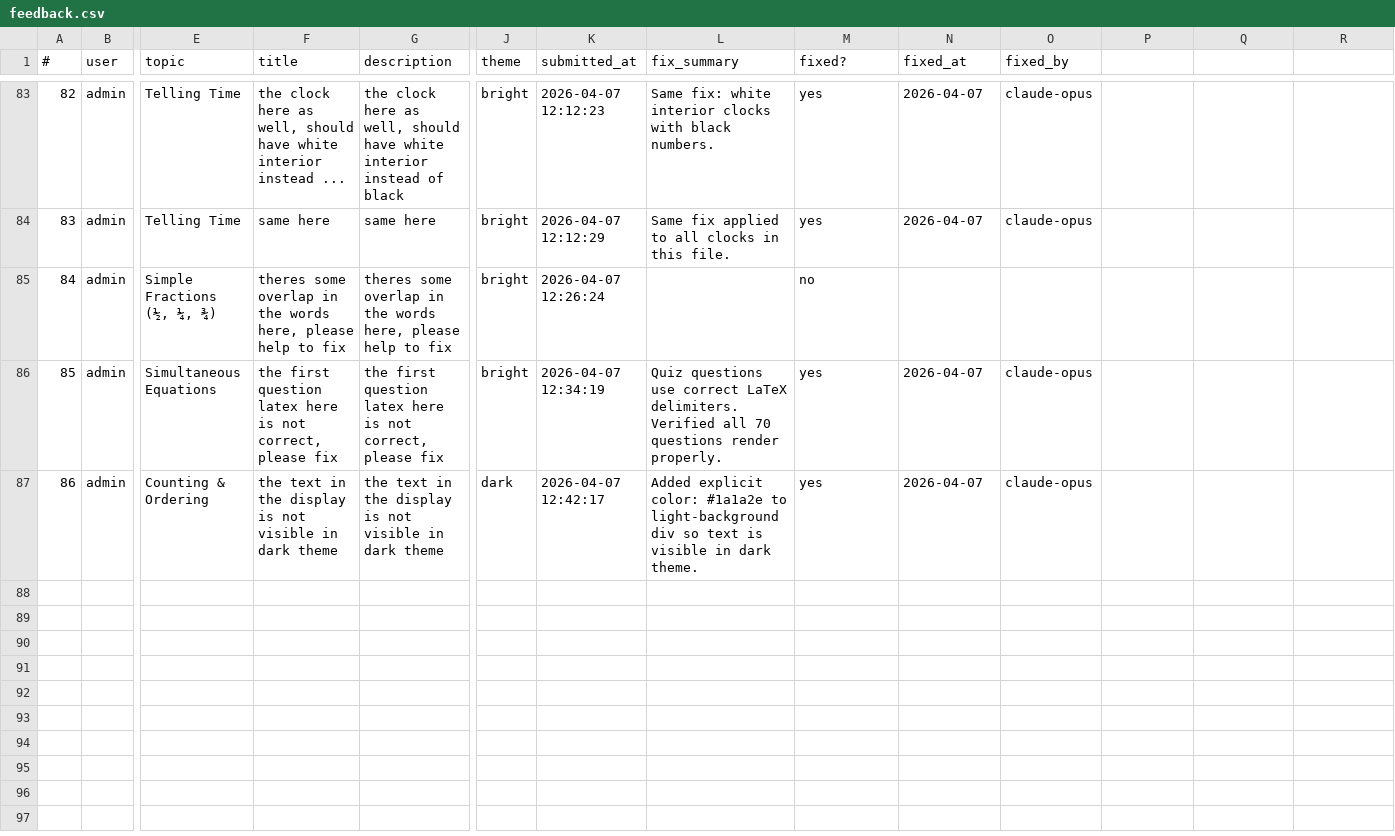
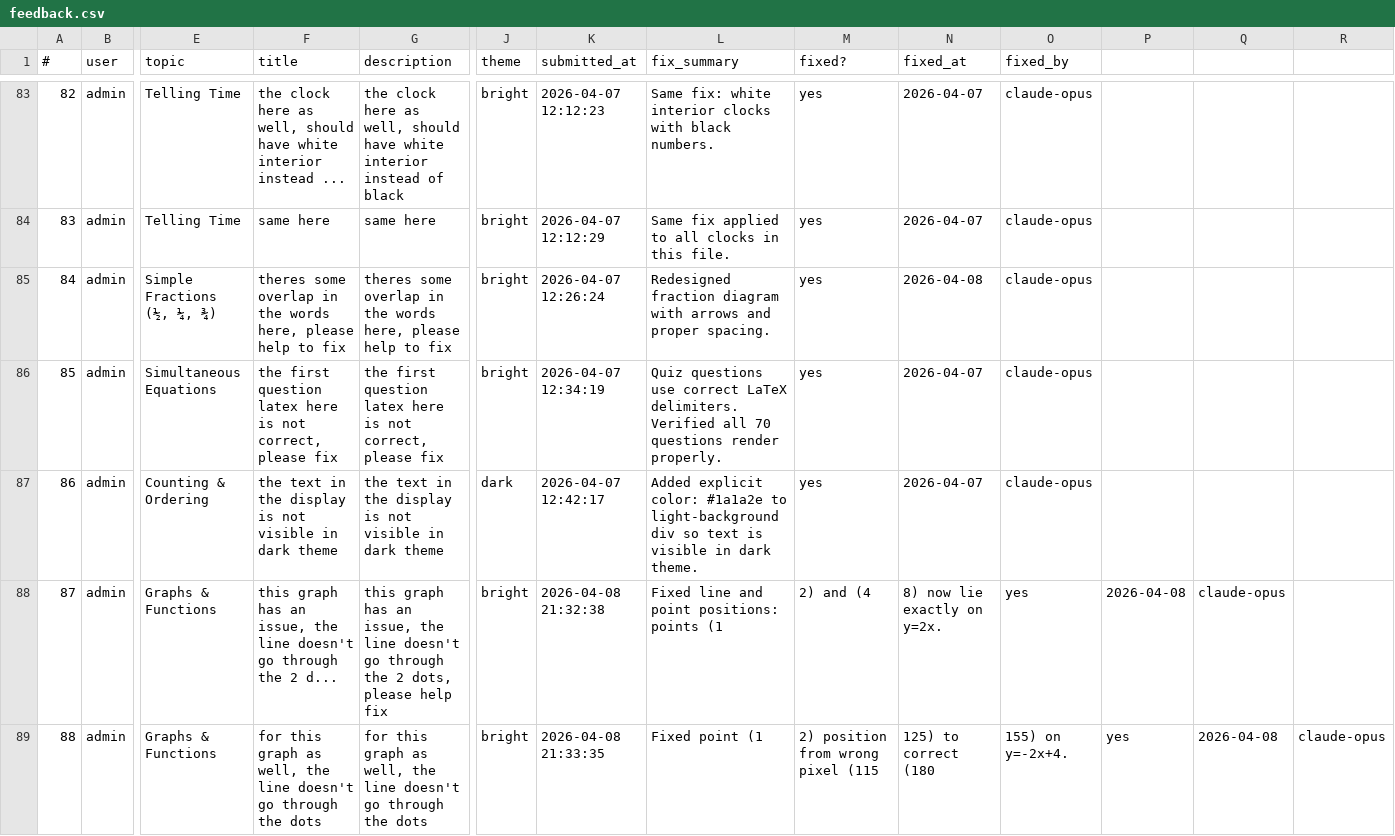
Before and after one commit to crashjonaw/quantiesunite, a CSV file: update/feedback.csv, drawn as a sheet; only a part is shown, gaps mark what is left out; rows hold the shown columns only; the diff names each change by its address in the sheet, - before the commit and + after, or states it on an @@ line.

```diff
--- a/update/feedback.csv
+++ b/update/feedback.csv
-L85 (fix_summary): (empty)
+L85 (fix_summary): Redesigned fraction diagram with arrows and proper spacing.
-M85 (fixed?): no
+M85 (fixed?): yes
-N85 (fixed_at): (empty)
+N85 (fixed_at): 2026-04-08
-O85 (fixed_by): (empty)
+O85 (fixed_by): claude-opus
+row 88: 87 | admin | Graphs & Functions | this graph has an issue, the line doesn't go through the 2 d... | this graph has an issue, the line doesn't go through the 2 dots, please help fix | bright | 2026-04-08 21:32:38 | Fixed line and point positions: points (1 | 2) and (4 | 8) now lie exactly on y=2x. | yes | 2026-04-08 | claude-opus
+row 89: 88 | admin | Graphs & Functions | for this graph as well, the line doesn't go through the dots | for this graph as well, the line doesn't go through the dots | bright | 2026-04-08 21:33:35 | Fixed point (1 | 2) position from wrong pixel (115 | 125) to correct (180 | 155) on y=-2x+4. | yes | 2026-04-08 | claude-opus
```
Also changed, not shown: 1 other file.
